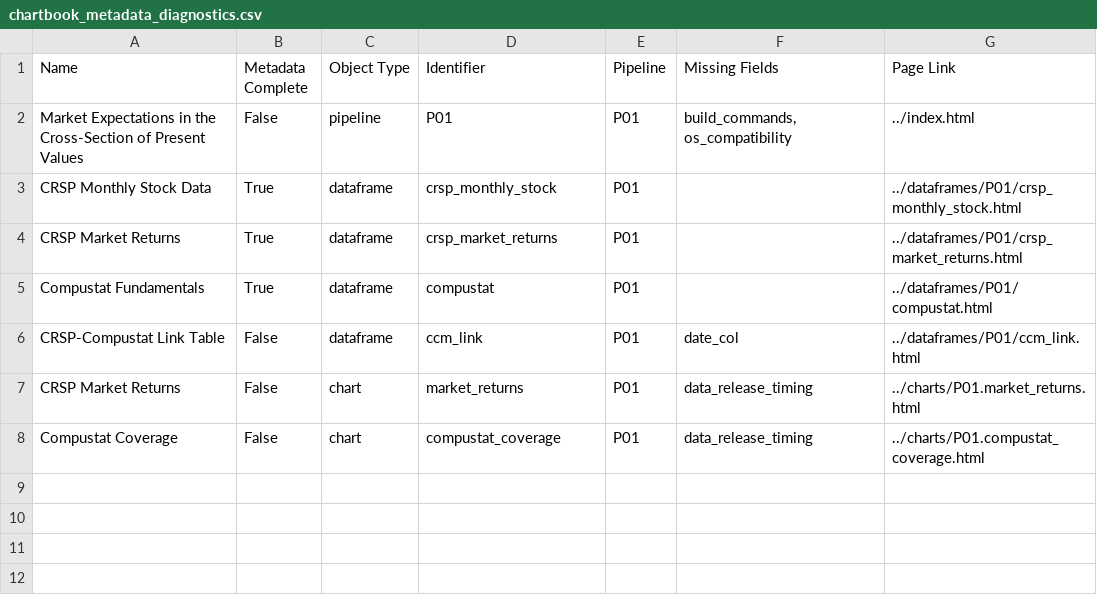
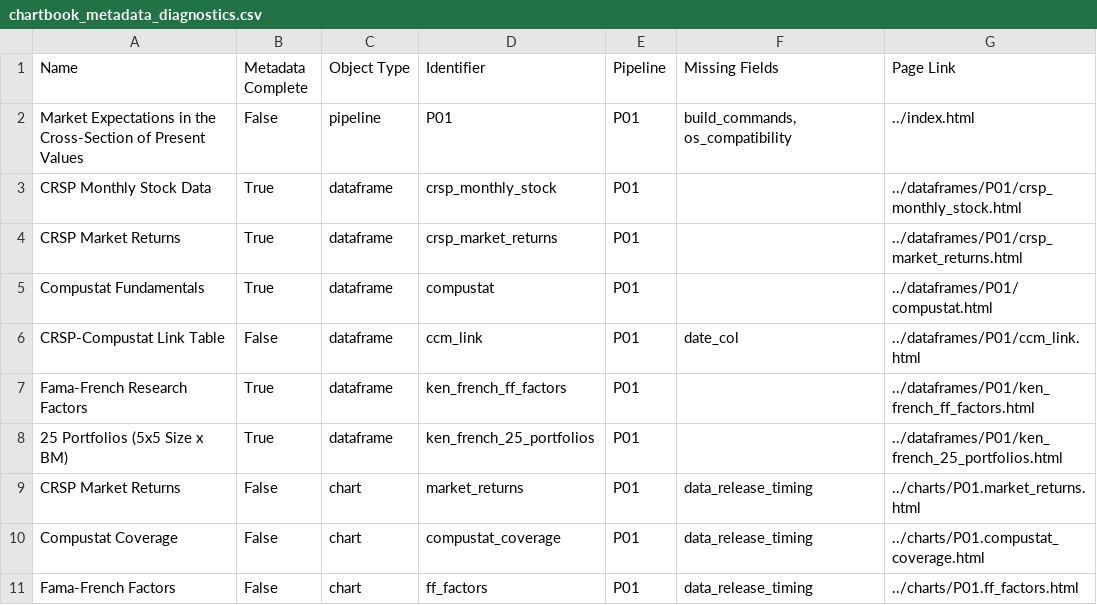
Before and after one commit to zaranip/p01_kelly_pruitt_2013, a CSV file: docs/_static/diagnostics/chartbook_metadata_diagnostics.csv, drawn as a sheet.

Commit message:
Add minor changes + adding detail to ipynb + fixing log pipeline

```diff
--- a/docs/_static/diagnostics/chartbook_metadata_diagnostics.csv
+++ b/docs/_static/diagnostics/chartbook_metadata_diagnostics.csv
@@ -6,3 +6,6 @@ Compustat Fundamentals,True,dataframe,compustat,P01,,../dataframes/P01/compustat
 CRSP-Compustat Link Table,False,dataframe,ccm_link,P01,date_col,../dataframes/P01/ccm_link.html
+Fama-French Research Factors,True,dataframe,ken_french_ff_factors,P01,,../dataframes/P01/ken_french_ff_factors.html
+25 Portfolios (5x5 Size x BM),True,dataframe,ken_french_25_portfolios,P01,,../dataframes/P01/ken_french_25_portfolios.html
 CRSP Market Returns,False,chart,market_returns,P01,data_release_timing,../charts/P01.market_returns.html
 Compustat Coverage,False,chart,compustat_coverage,P01,data_release_timing,../charts/P01.compustat_coverage.html
+Fama-French Factors,False,chart,ff_factors,P01,data_release_timing,../charts/P01.ff_factors.html
```
Also changed, not shown: 44 other files.
